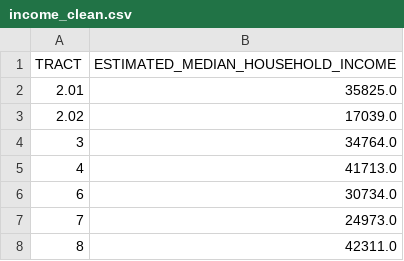
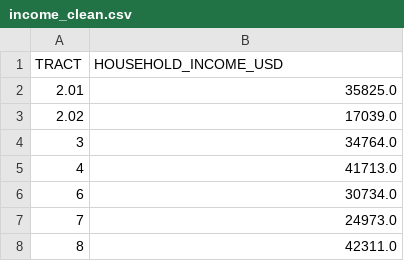
Before and after one commit to Code-You-Contributors/HUD_data_master, a CSV file: Curtis/data/processed/income_clean.csv, drawn as a sheet; only a part is shown.

```diff
--- a/Curtis/data/processed/income_clean.csv
+++ b/Curtis/data/processed/income_clean.csv
@@ -1,2 +1,2 @@
-TRACT,ESTIMATED_MEDIAN_HOUSEHOLD_INCOME
+TRACT,HOUSEHOLD_INCOME_USD
 2.01,35825.0
```
Also changed, not shown: Curtis/data/processed/home_value_clean.csv, Curtis/data/processed/merged.csv, 4 other files.
